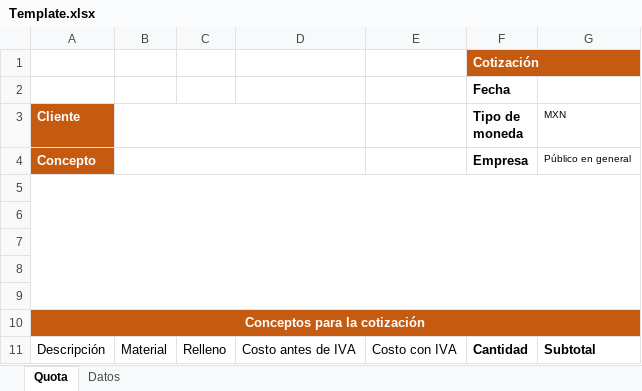
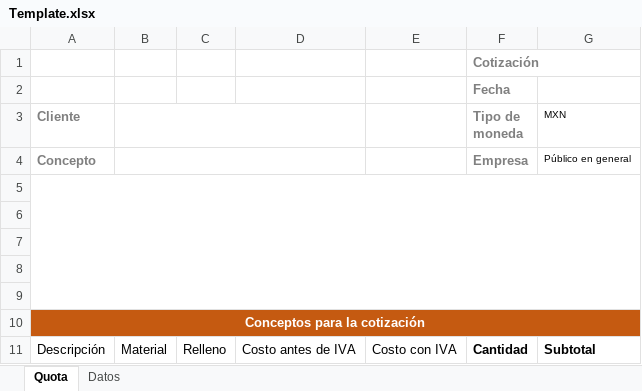
Before and after one commit to WConanSantacruz/projectManagemt, an Excel workbook: resources/Template.xlsx, sheet Quota, drawn as a sheet; values as stored, in another font and other column widths than the file's, no borders; charts and pictures and table styles not drawn; the diff names each change by its address in the sheet, - before the commit and + after, or states it on an @@ line.

Commit message:
Actualizacion de template

```diff
--- a/resources/Template.xlsx (sheet Quota)
+++ b/resources/Template.xlsx (sheet Quota)
@@ F1 fill: #C55A11 → none, text colour: #FFFFFF → #808080 @@
-F2:F4 text colour: black
+F2:F4 text colour: #808080
@@ A3:A4 fill: #C55A11 → none, text colour: #FFFFFF → #808080 @@
```
Also changed, not shown: sheet Datos, charts or pictures.
